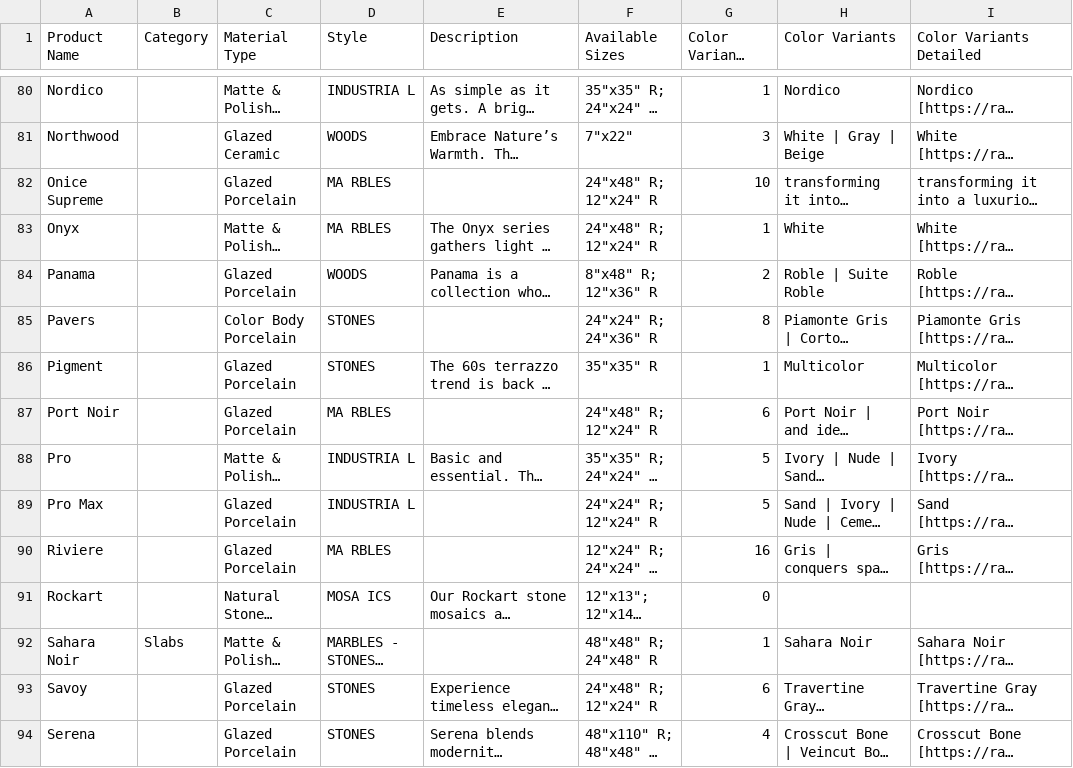
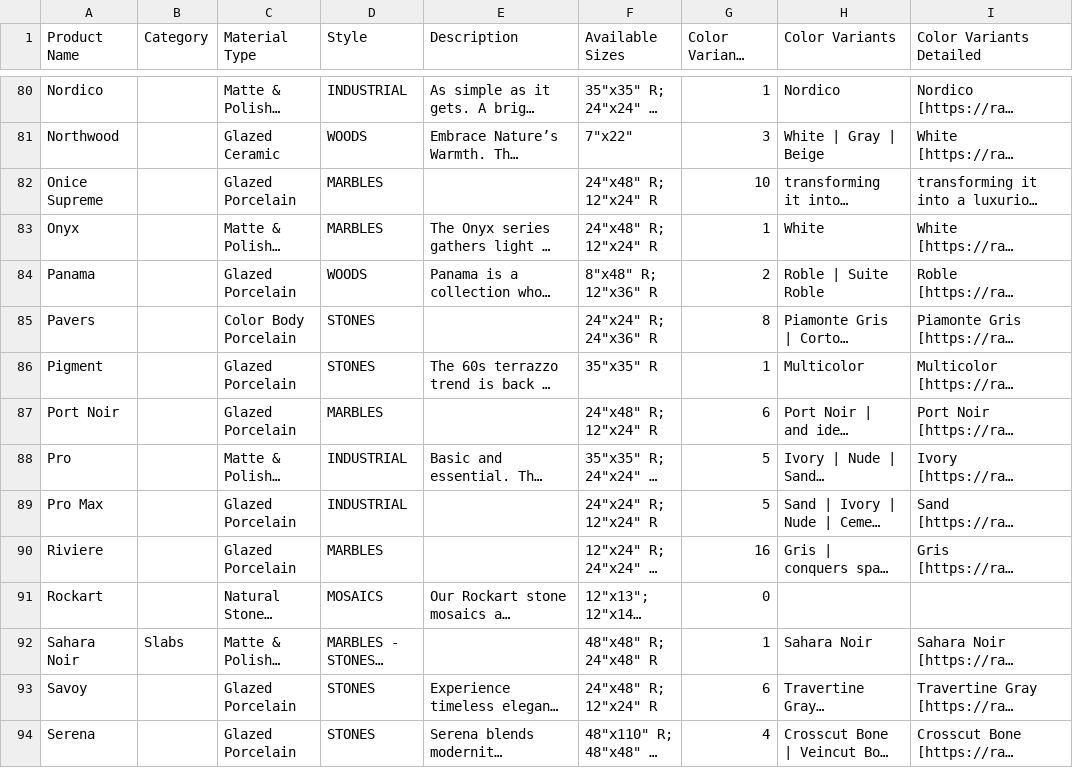
Before and after one commit to arzL2o/roca-tile-2026-images, a CSV file: ROCA_Products_2026.csv, drawn as a sheet; only a part is shown, gaps mark what is left out; long unchanged cells end in …; the diff covers the shown part only; the diff names each change by its address in the sheet, - before the commit and + after, or states it on an @@ line.

```diff
--- a/ROCA_Products_2026.csv
+++ b/ROCA_Products_2026.csv
-D80 (Style): INDUSTRIA L
+D80 (Style): INDUSTRIAL
-D82:D83 (Style): MA RBLES
+D82:D83 (Style): MARBLES
-D87 (Style): MA RBLES
+D87 (Style): MARBLES
-D88:D89 (Style): INDUSTRIA L
+D88:D89 (Style): INDUSTRIAL
-D90 (Style): MA RBLES
+D90 (Style): MARBLES
-D91 (Style): MOSA ICS
+D91 (Style): MOSAICS
```
Also changed, not shown: 44 edited cells elsewhere in this file.
